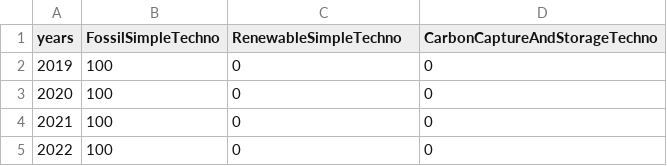
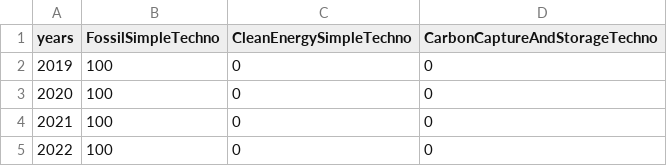
Before and after one commit to os-climate/witness-energy, a CSV file: data_energy/data/invest_in_fossil.csv, drawn as a sheet; only a part is shown.

Commit message:
renamed renewable energy in witness coarse into clean energy

```diff
--- a/data_energy/data/invest_in_fossil.csv
+++ b/data_energy/data/invest_in_fossil.csv
@@ -1,2 +1,2 @@
-years,FossilSimpleTechno,RenewableSimpleTechno,CarbonCaptureAndStorageTechno
+years,FossilSimpleTechno,CleanEnergySimpleTechno,CarbonCaptureAndStorageTechno
 2019,100,0,0
```
Also changed, not shown: data_energy/data/nze_scenario.csv, data_energy/data/scenario_steps.csv, 47 other files.
